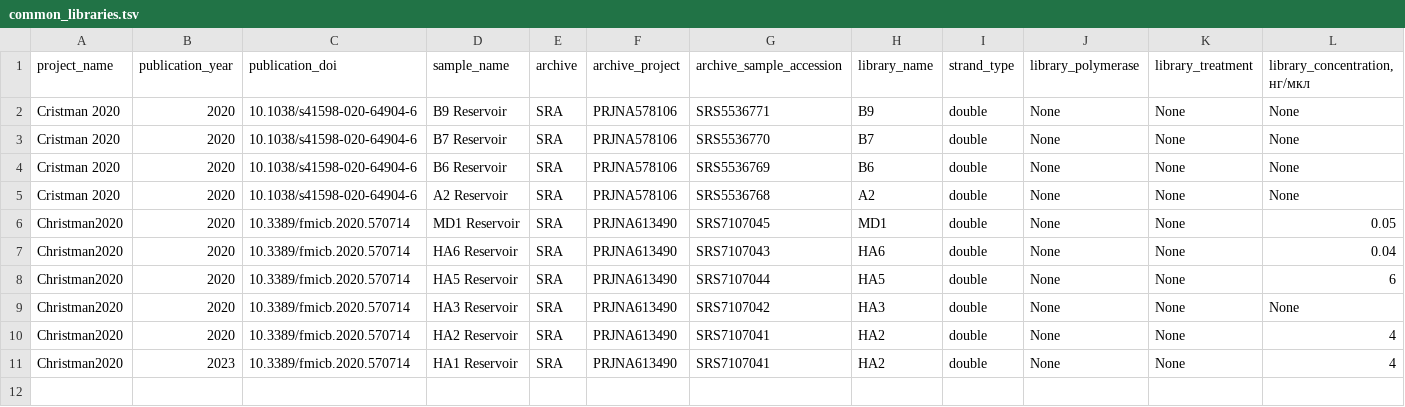
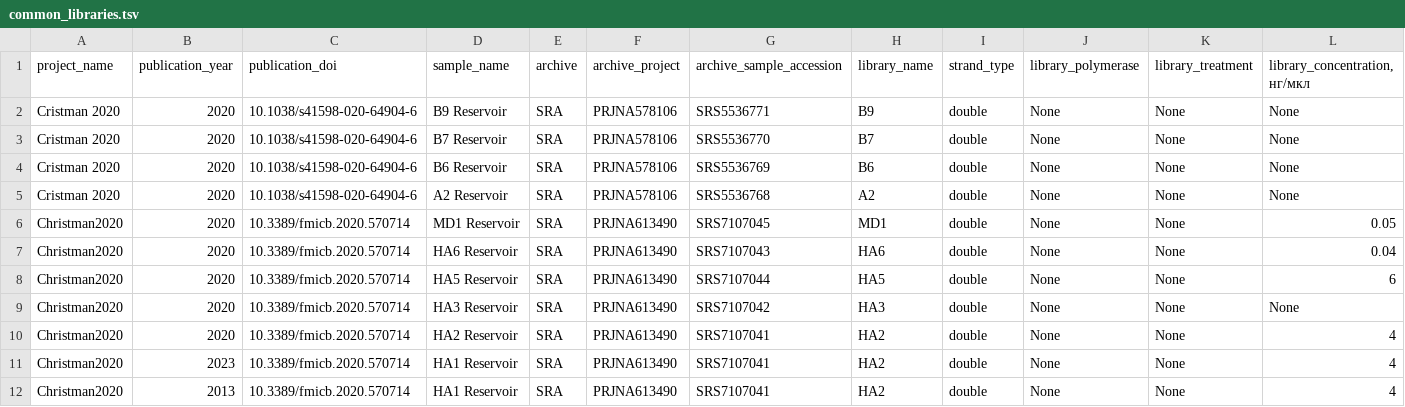
Before and after one commit to agni-bioinformatics-lab/OilMetagenomesDB, a TSV file: common_libraries/common_libraries.tsv, drawn as a sheet; only a part is shown; rows hold the shown columns only; the diff names each change by its address in the sheet, - before the commit and + after, or states it on an @@ line.

Commit message:
Update common_libraries.tsv

```diff
--- a/common_libraries/common_libraries.tsv
+++ b/common_libraries/common_libraries.tsv
+row 12: Christman2020 | 2013 | 10.3389/fmicb.2020.570714 | HA1 Reservoir | SRA | PRJNA613490 | SRS7107041 | HA2 | double | None | None | 4
```
